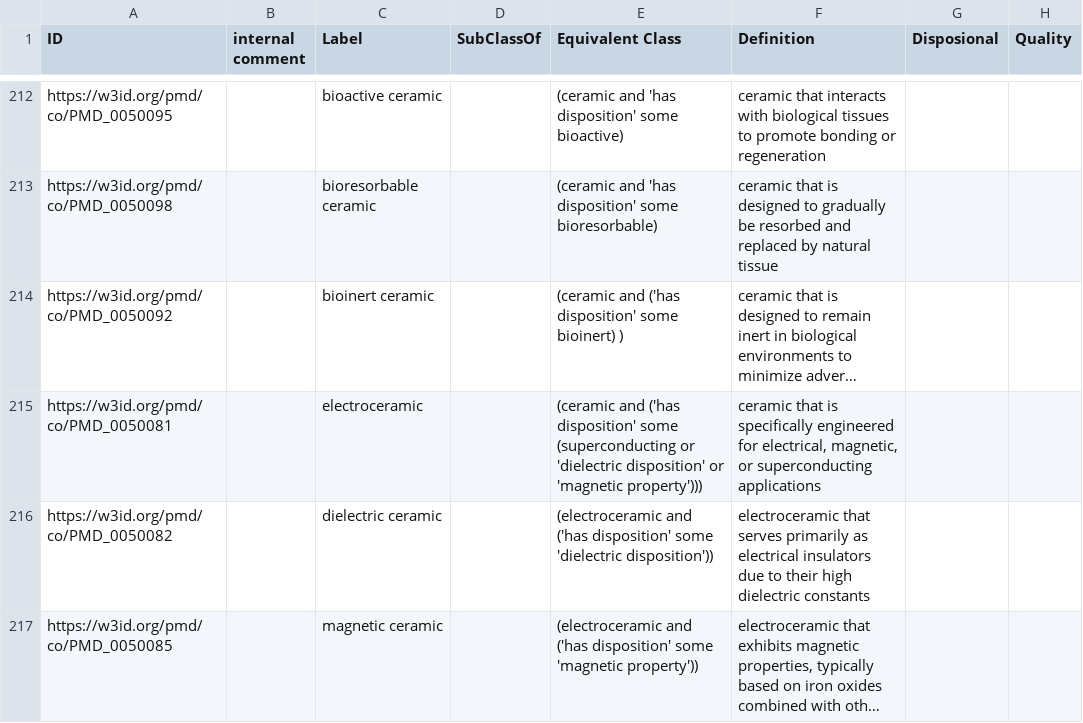
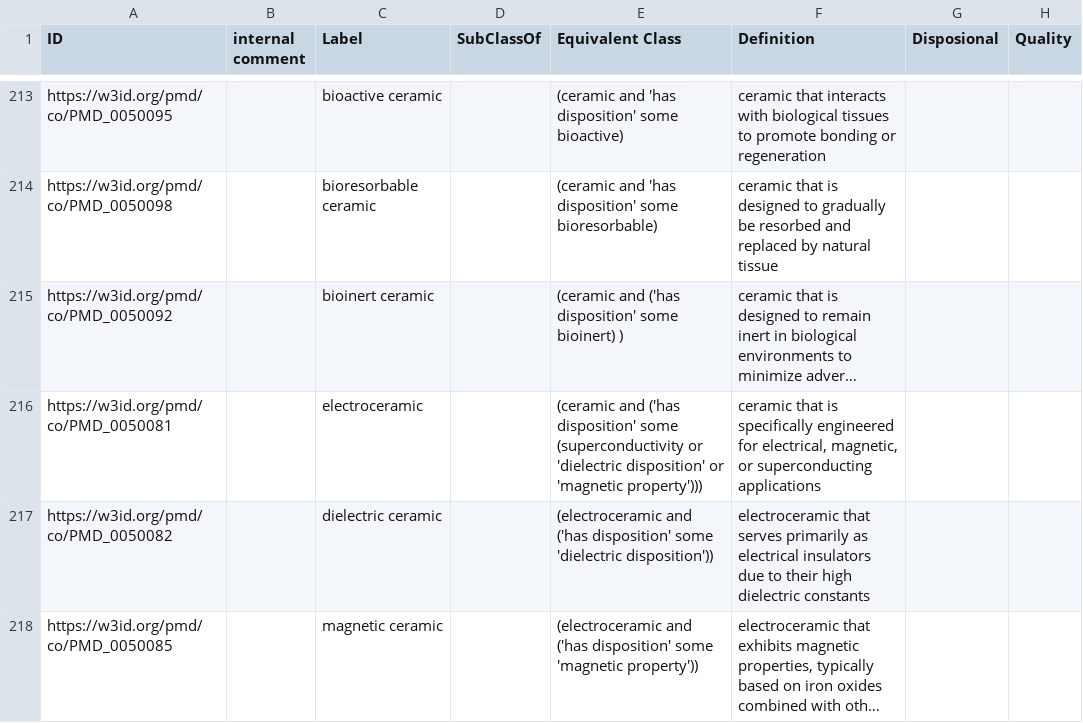
Before and after one commit to materialdigital/core-ontology, a TSV file: src/templates/materials-listing.tsv, drawn as a sheet; only a part is shown, gaps mark what is left out; long unchanged cells end in …; addresses are those after the commit; the diff covers the shown part only; the diff names each change by its address in the sheet, - before the commit and + after, or states it on an @@ line.

```diff
--- a/src/templates/materials-listing.tsv
+++ b/src/templates/materials-listing.tsv
-E216 (Equivalent Class): …disposition' some (superconducting or 'dielectric…
+E216 (Equivalent Class): …disposition' some (superconductivity or 'dielectric…
```
Also changed, not shown: 1 added row and 12 edited cells elsewhere in this file, 4 other files.
